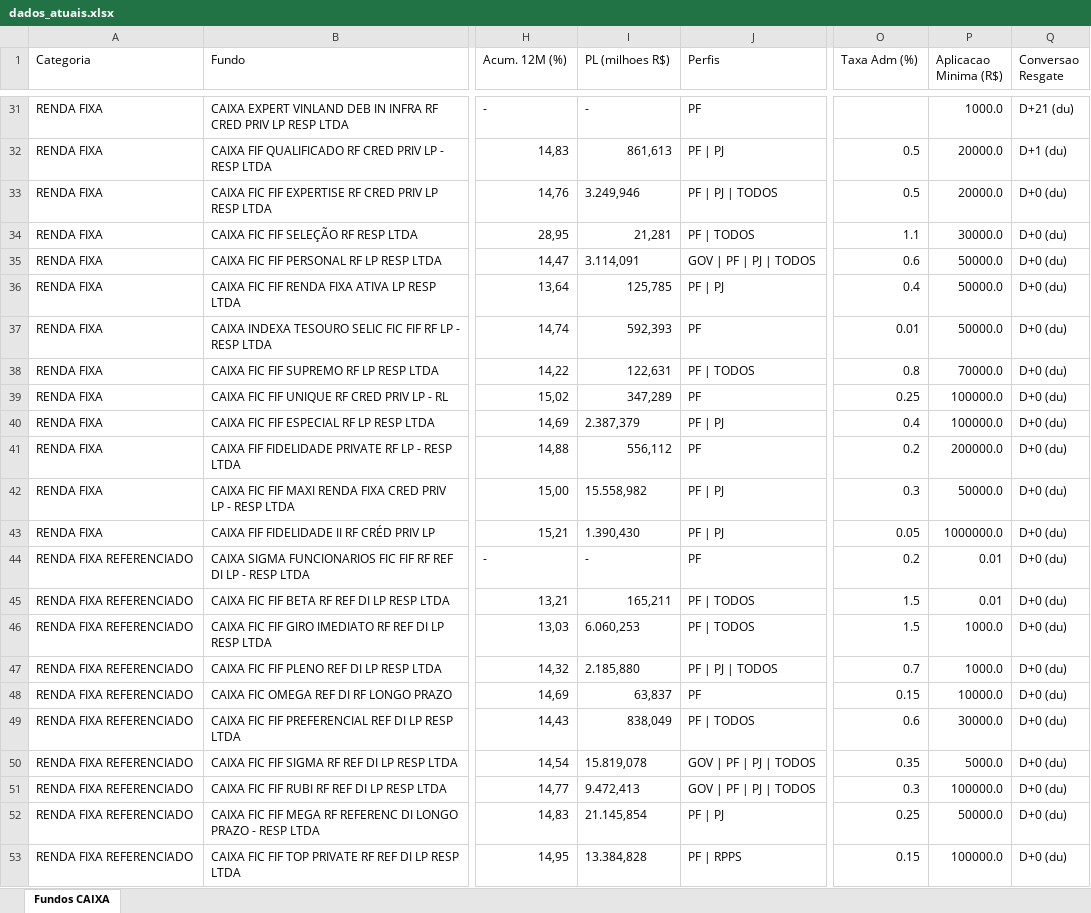
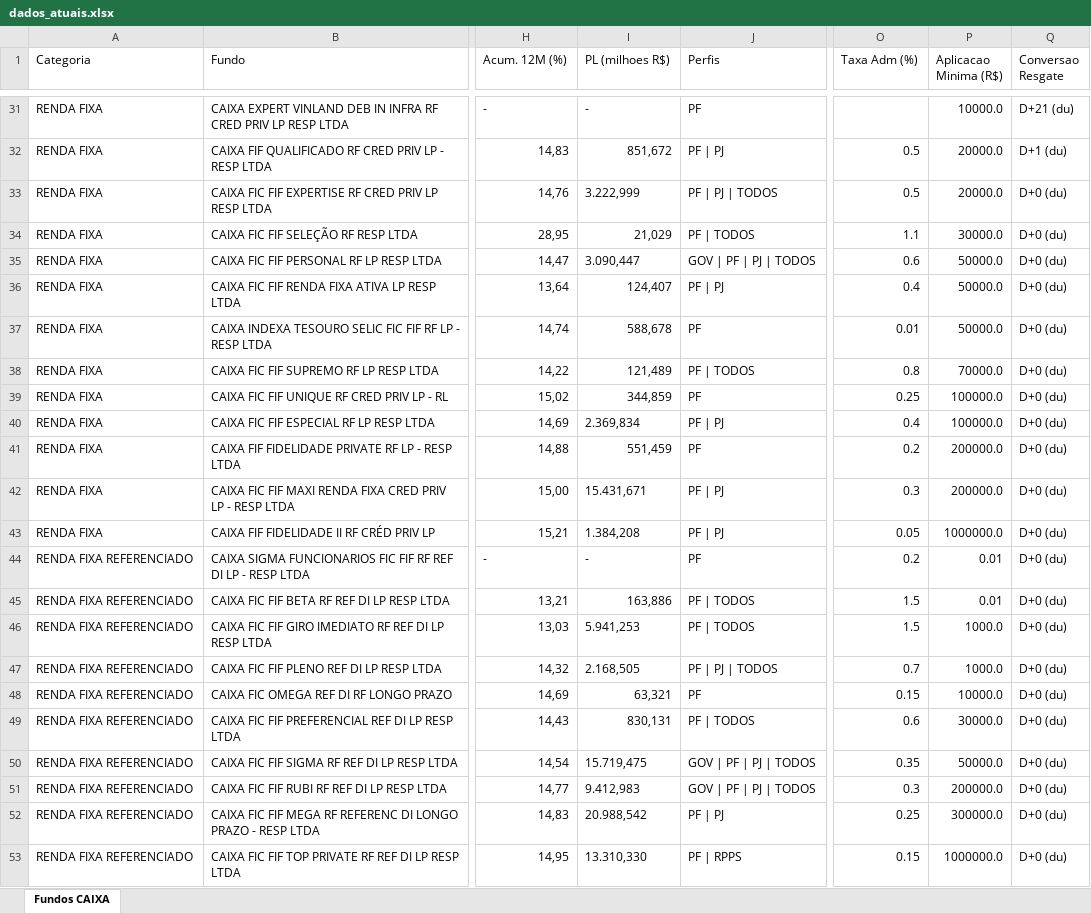
Before and after one commit to eltonprivatebanker/catalogo-fundos-caixa, an Excel workbook: dados_atuais.xlsx, sheet Fundos CAIXA, drawn as a sheet; only a part is shown, gaps mark what is left out; values as stored, in another font and other column widths than the file's, no cell formats; the diff covers the shown part only; the diff names each change by its address in the sheet, - before the commit and + after, or states it on an @@ line.

```diff
--- a/dados_atuais.xlsx (sheet Fundos CAIXA)
+++ b/dados_atuais.xlsx (sheet Fundos CAIXA)
-P31 (Aplicacao Minima (R$)): 1000.0
+P31 (Aplicacao Minima (R$)): 10000.0
-I32 (PL (milhoes R$)): 861,613
+I32 (PL (milhoes R$)): 851,672
-I33 (PL (milhoes R$)): 3.249,946
+I33 (PL (milhoes R$)): 3.222,999
-I34 (PL (milhoes R$)): 21,281
+I34 (PL (milhoes R$)): 21,029
-I35 (PL (milhoes R$)): 3.114,091
+I35 (PL (milhoes R$)): 3.090,447
-I36 (PL (milhoes R$)): 125,785
+I36 (PL (milhoes R$)): 124,407
-I37 (PL (milhoes R$)): 592,393
+I37 (PL (milhoes R$)): 588,678
-I38 (PL (milhoes R$)): 122,631
+I38 (PL (milhoes R$)): 121,489
-I39 (PL (milhoes R$)): 347,289
+I39 (PL (milhoes R$)): 344,859
-I40 (PL (milhoes R$)): 2.387,379
+I40 (PL (milhoes R$)): 2.369,834
-I41 (PL (milhoes R$)): 556,112
+I41 (PL (milhoes R$)): 551,459
-I42 (PL (milhoes R$)): 15.558,982
+I42 (PL (milhoes R$)): 15.431,671
-P42 (Aplicacao Minima (R$)): 50000.0
+P42 (Aplicacao Minima (R$)): 200000.0
-I43 (PL (milhoes R$)): 1.390,430
+I43 (PL (milhoes R$)): 1.384,208
-I45 (PL (milhoes R$)): 165,211
+I45 (PL (milhoes R$)): 163,886
-I46 (PL (milhoes R$)): 6.060,253
+I46 (PL (milhoes R$)): 5.941,253
-I47 (PL (milhoes R$)): 2.185,880
+I47 (PL (milhoes R$)): 2.168,505
-I48 (PL (milhoes R$)): 63,837
+I48 (PL (milhoes R$)): 63,321
-I49 (PL (milhoes R$)): 838,049
+I49 (PL (milhoes R$)): 830,131
-I50 (PL (milhoes R$)): 15.819,078
+I50 (PL (milhoes R$)): 15.719,475
-P50 (Aplicacao Minima (R$)): 5000.0
+P50 (Aplicacao Minima (R$)): 50000.0
-I51 (PL (milhoes R$)): 9.472,413
+I51 (PL (milhoes R$)): 9.412,983
-P51 (Aplicacao Minima (R$)): 100000.0
+P51 (Aplicacao Minima (R$)): 200000.0
-I52 (PL (milhoes R$)): 21.145,854
+I52 (PL (milhoes R$)): 20.988,542
-P52 (Aplicacao Minima (R$)): 50000.0
+P52 (Aplicacao Minima (R$)): 300000.0
-I53 (PL (milhoes R$)): 13.384,828
+I53 (PL (milhoes R$)): 13.310,330
-P53 (Aplicacao Minima (R$)): 100000.0
+P53 (Aplicacao Minima (R$)): 1000000.0
```
Also changed, not shown: 323 edited cells elsewhere in this sheet, cell formats, sipii_caixa_20260601.xlsx, 8 other files.
